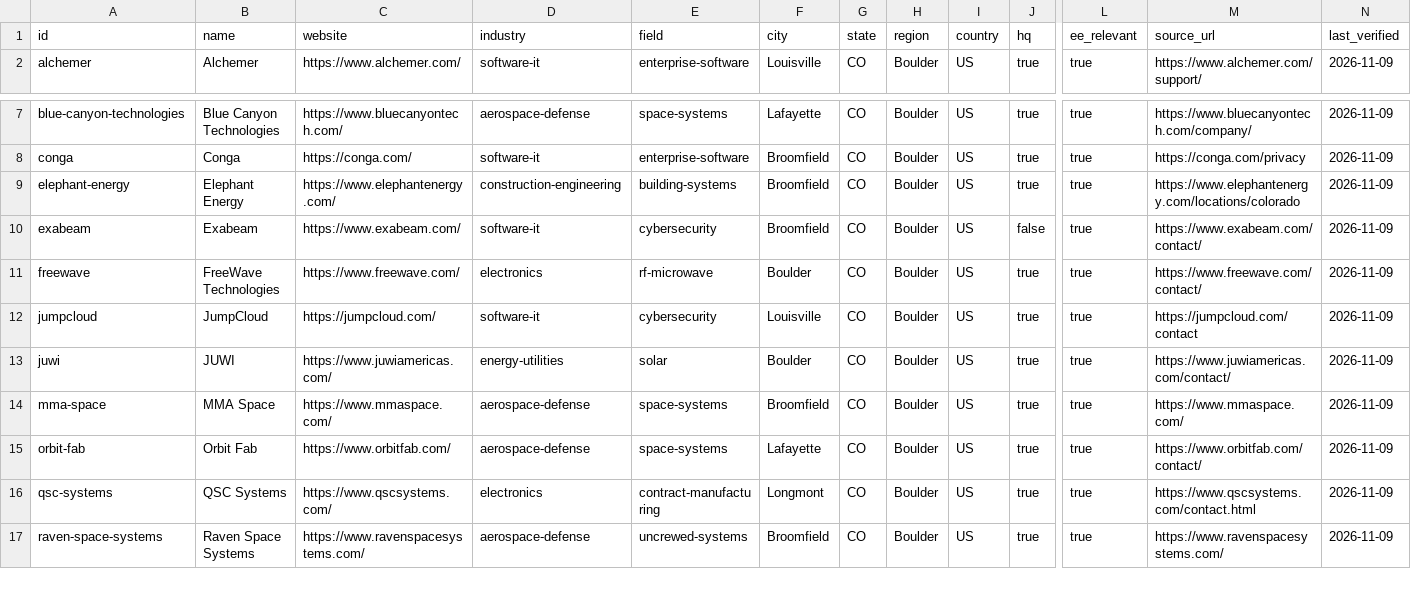
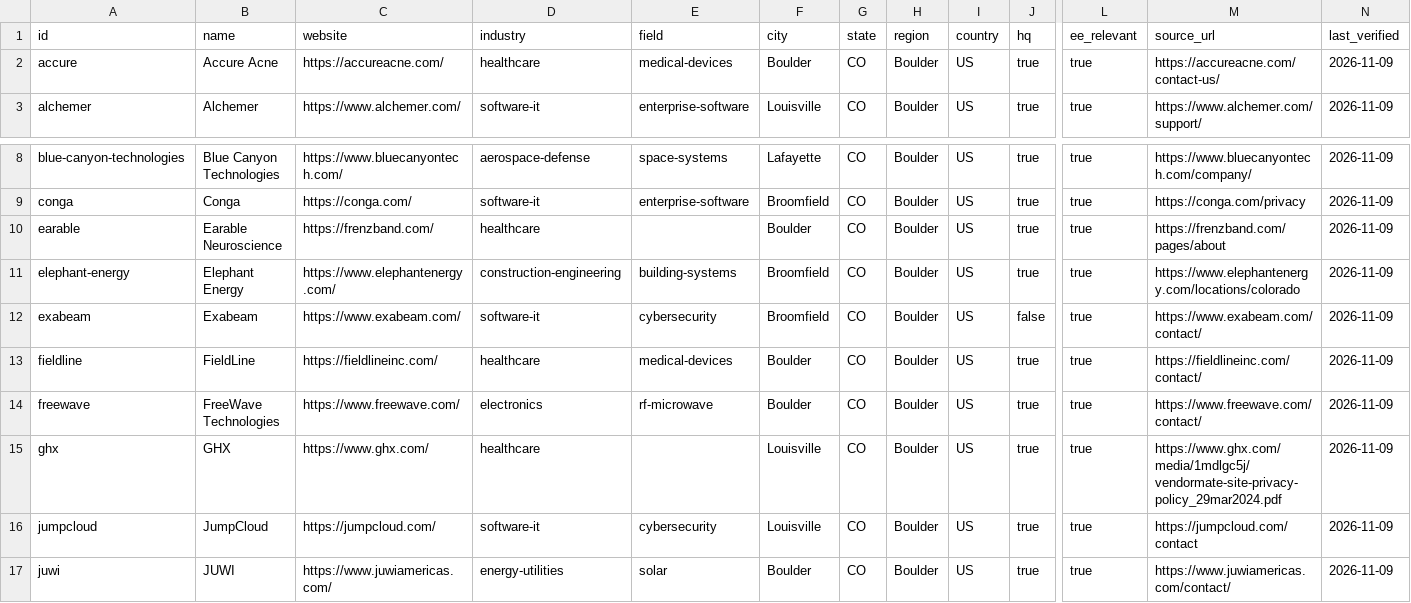
Before and after one commit to edwardasilva/company-lists, a CSV file: data/us/co/boulder.csv, drawn as a sheet; only a part is shown, gaps mark what is left out; the shorter side is filled out with more unchanged rows; rows hold the shown columns only; the diff names each change by its address in the sheet, - before the commit and + after, or states it on an @@ line.

Commit message:
Add Denver healthcare, health tech and medical device companies
Batch 4 research for Denver metro healthcare, health tech, and medical
device companies, with Boulder County finds in boulder.csv. Every row
cites a public source checked on 2026-11-09. validate.py passes.

```diff
--- a/data/us/co/boulder.csv
+++ b/data/us/co/boulder.csv
+row 2: accure | Accure Acne | https://accureacne.com/ | healthcare | medical-devices | Boulder | CO | Boulder | US | true | true | https://accureacne.com/contact-us/ | 2026-11-09
+row 10: earable | Earable Neuroscience | https://frenzband.com/ | healthcare |  | Boulder | CO | Boulder | US | true | true | https://frenzband.com/pages/about | 2026-11-09
+row 13: fieldline | FieldLine | https://fieldlineinc.com/ | healthcare | medical-devices | Boulder | CO | Boulder | US | true | true | https://fieldlineinc.com/contact/ | 2026-11-09
+row 15: ghx | GHX | https://www.ghx.com/ | healthcare |  | Louisville | CO | Boulder | US | true | true | https://www.ghx.com/media/1mdlgc5j/vendormate-site-privacy-policy_29mar2024.pdf | 2026-11-09
```
Also changed, not shown: data/us/co/denver.csv.
